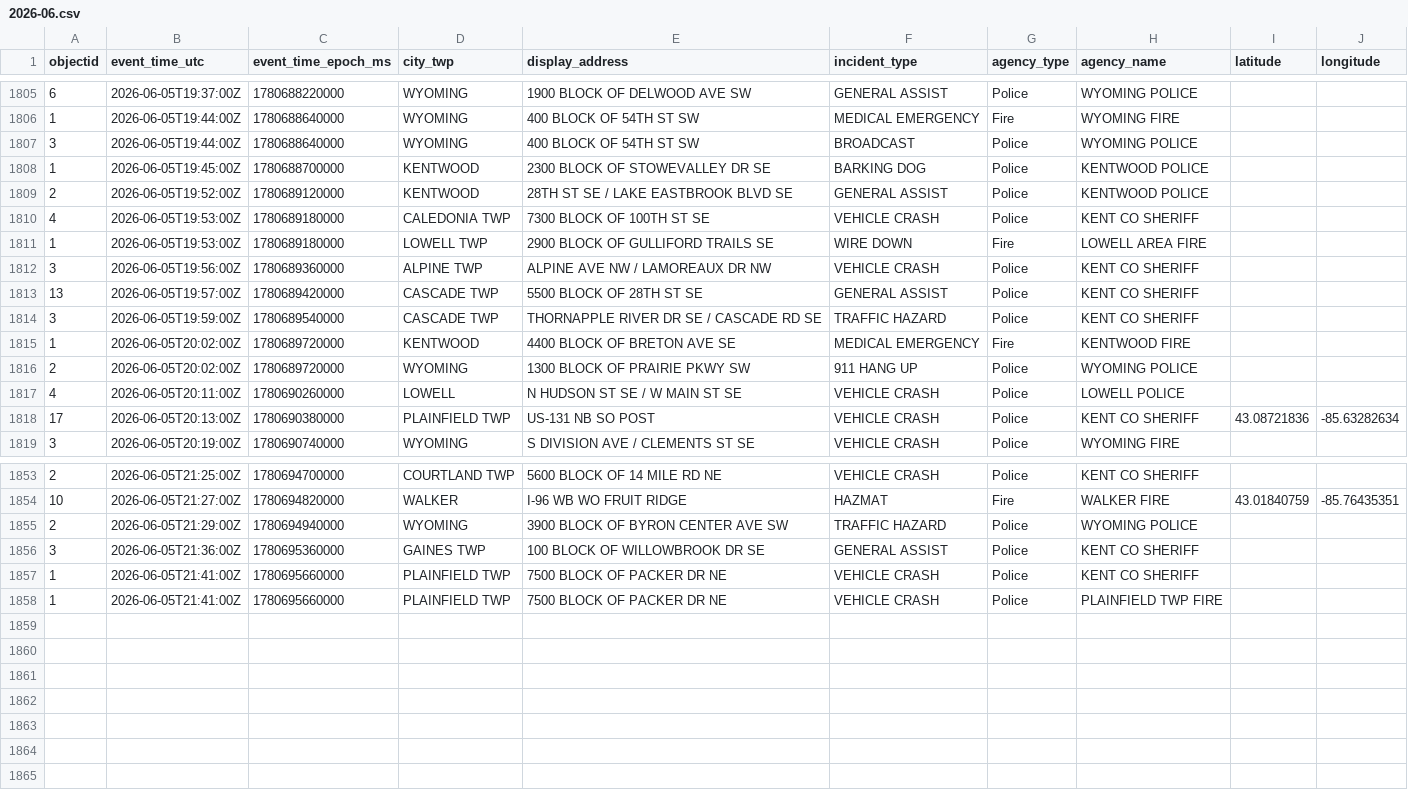
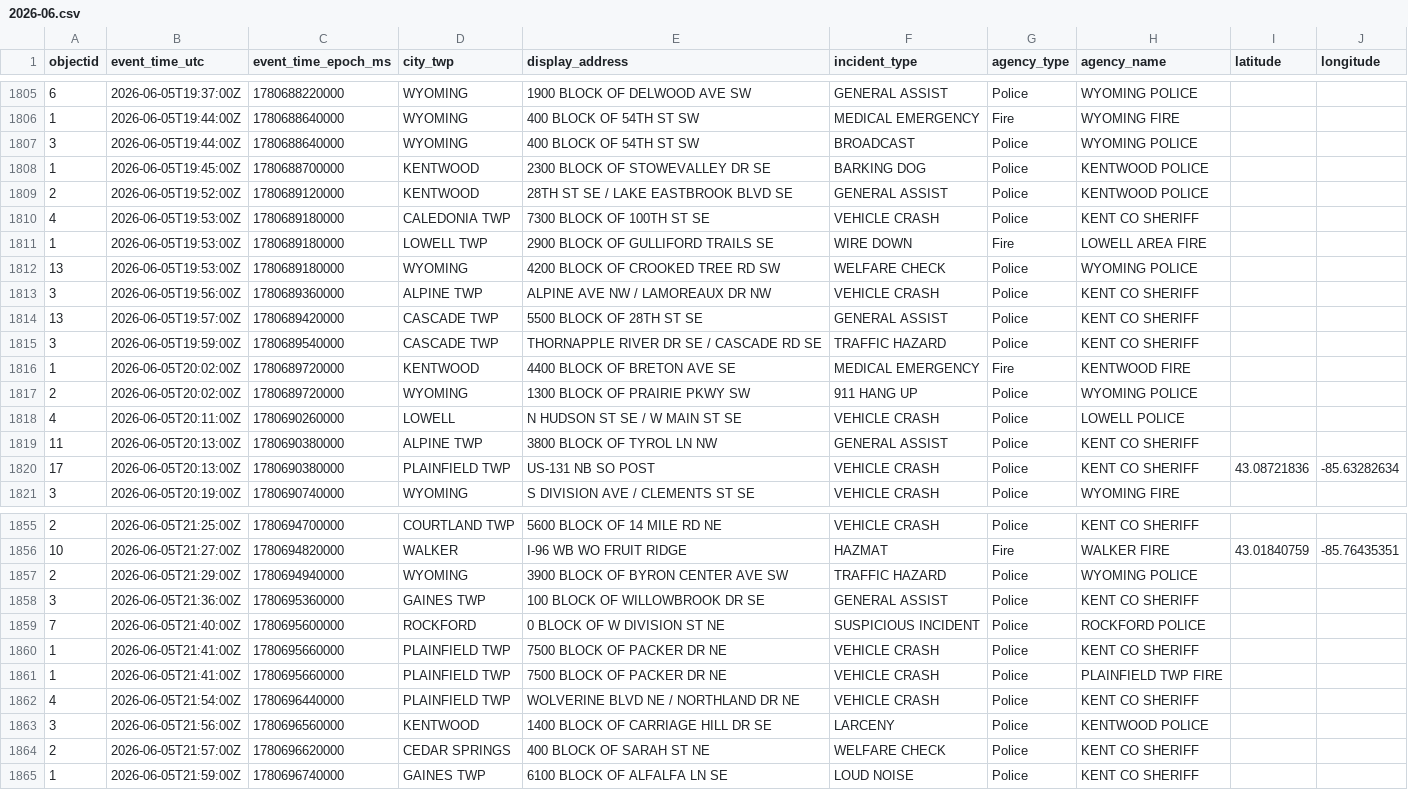
Before and after one commit to Cantica-Systems/west-michigan-dispatch, a CSV file: data/kent/2026-06.csv, drawn as a sheet; only a part is shown, gaps mark what is left out; the diff names each change by its address in the sheet, - before the commit and + after, or states it on an @@ line.

```diff
--- a/data/kent/2026-06.csv
+++ b/data/kent/2026-06.csv
+row 1812: 13 | 2026-06-05T19:53:00Z | 1780689180000 | WYOMING | 4200 BLOCK OF CROOKED TREE RD SW | WELFARE CHECK | Police | WYOMING POLICE
+row 1819: 11 | 2026-06-05T20:13:00Z | 1780690380000 | ALPINE TWP | 3800 BLOCK OF TYROL LN NW | GENERAL ASSIST | Police | KENT CO SHERIFF
+row 1859: 7 | 2026-06-05T21:40:00Z | 1780695600000 | ROCKFORD | 0 BLOCK OF W DIVISION ST NE | SUSPICIOUS INCIDENT | Police | ROCKFORD POLICE
+row 1862: 4 | 2026-06-05T21:54:00Z | 1780696440000 | PLAINFIELD TWP | WOLVERINE BLVD NE / NORTHLAND DR NE | VEHICLE CRASH | Police | KENT CO SHERIFF
+row 1863: 3 | 2026-06-05T21:56:00Z | 1780696560000 | KENTWOOD | 1400 BLOCK OF CARRIAGE HILL DR SE | LARCENY | Police | KENTWOOD POLICE
+row 1864: 2 | 2026-06-05T21:57:00Z | 1780696620000 | CEDAR SPRINGS | 400 BLOCK OF SARAH ST NE | WELFARE CHECK | Police | KENT CO SHERIFF
+row 1865: 1 | 2026-06-05T21:59:00Z | 1780696740000 | GAINES TWP | 6100 BLOCK OF ALFALFA LN SE | LOUD NOISE | Police | KENT CO SHERIFF
```
Also changed, not shown: 3 other files.
